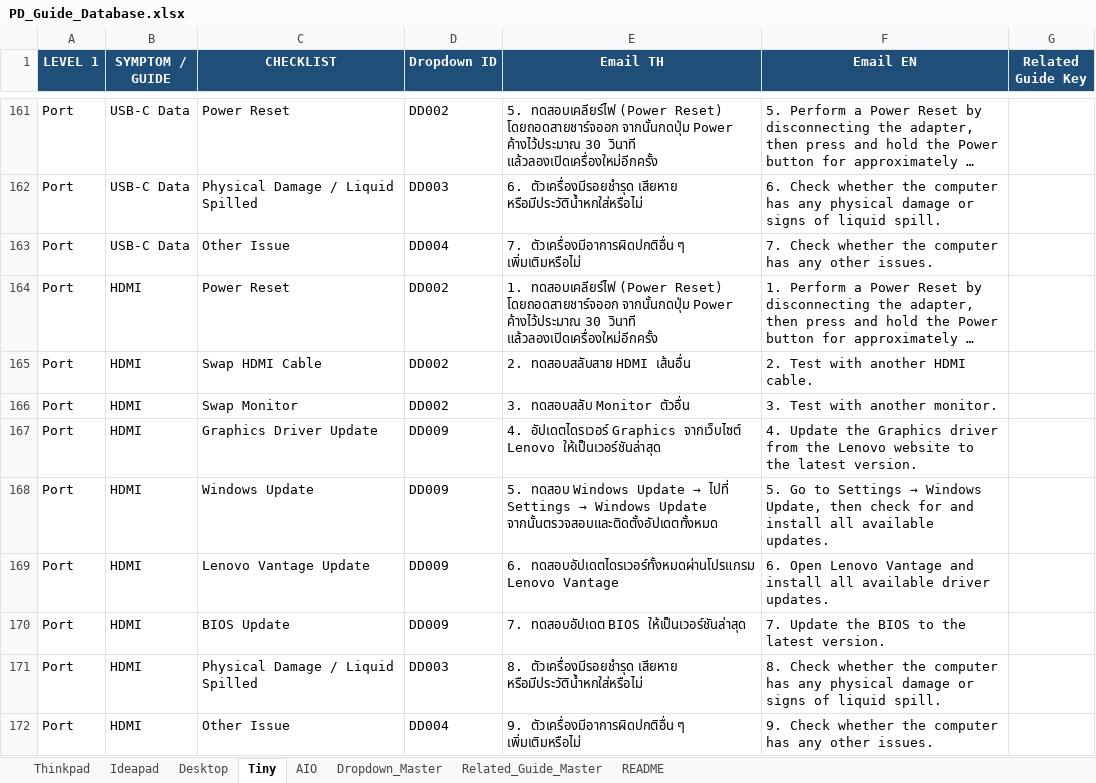
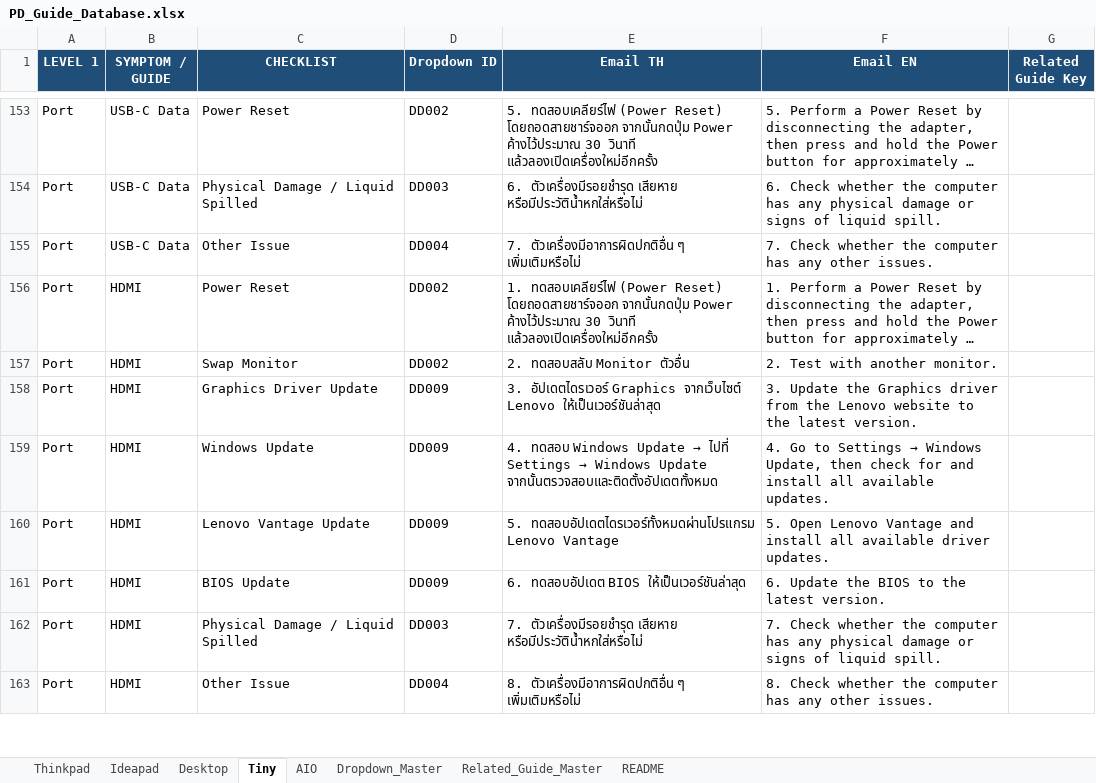
Before and after one commit to corematrix-th/pd-guide-toolkit, an Excel workbook: PD_Guide_Database.xlsx, sheet Tiny, drawn as a sheet; only a part is shown, gaps mark what is left out; long unchanged cells end in …; values as stored, in another font and other column widths than the file's, no borders; removed rows and columns are numbered as before the commit, all else as after; the diff covers the shown part only; the diff names each change by its address in the sheet, - before the commit and + after, or states it on an @@ line.

Commit message:
Version 5.1.6

```diff
--- a/PD_Guide_Database.xlsx (sheet Tiny)
+++ b/PD_Guide_Database.xlsx (sheet Tiny)
-row 165: Port | HDMI | Swap HDMI Cable | DD002 | 2. ทดสอบสลับสาย HDMI เส้นอื่น | 2. Test with another HDMI cable.
-E157 (Email TH): 3. ทดสอบสลับ Monitor ตัวอื่น
+E157 (Email TH): 2. ทดสอบสลับ Monitor ตัวอื่น
-F157 (Email EN): 3. Test with another monitor.
+F157 (Email EN): 2. Test with another monitor.
-E158 (Email TH): 4. อัปเดตไดรเวอร์ Graphics…
+E158 (Email TH): 3. อัปเดตไดรเวอร์ Graphics…
-F158 (Email EN): 4. Update the…
+F158 (Email EN): 3. Update the…
-E159 (Email TH): 5. ทดสอบ Windows…
+E159 (Email TH): 4. ทดสอบ Windows…
-F159 (Email EN): 5. Go to…
+F159 (Email EN): 4. Go to…
-E160 (Email TH): 6. ทดสอบอัปเดตไดรเวอร์ทั้งหมดผ่านโปรแกรม Lenovo…
+E160 (Email TH): 5. ทดสอบอัปเดตไดรเวอร์ทั้งหมดผ่านโปรแกรม Lenovo…
-F160 (Email EN): 6. Open Lenovo…
+F160 (Email EN): 5. Open Lenovo…
-E161 (Email TH): 7. ทดสอบอัปเดต BIOS ให้เป็นเวอร์ชันล่าสุด
+E161 (Email TH): 6. ทดสอบอัปเดต BIOS ให้เป็นเวอร์ชันล่าสุด
-F161 (Email EN): 7. Update the BIOS to the latest version.
+F161 (Email EN): 6. Update the BIOS to the latest version.
-E162 (Email TH): 8. ตัวเครื่องมีรอยชำรุด เสียหาย…
+E162 (Email TH): 7. ตัวเครื่องมีรอยชำรุด เสียหาย…
-F162 (Email EN): 8. Check whether…
+F162 (Email EN): 7. Check whether…
-E163 (Email TH): 9. ตัวเครื่องมีอาการผิดปกติอื่น ๆ…
+E163 (Email TH): 8. ตัวเครื่องมีอาการผิดปกติอื่น ๆ…
-F163 (Email EN): 9. Check whether…
+F163 (Email EN): 8. Check whether…
```
Also changed, not shown: 14 removed rows and 78 edited cells elsewhere in this sheet, sheet Dropdown_Master, sheet Ideapad, sheet Thinkpad, sheet AIO, sheet Desktop, 6 other files.
